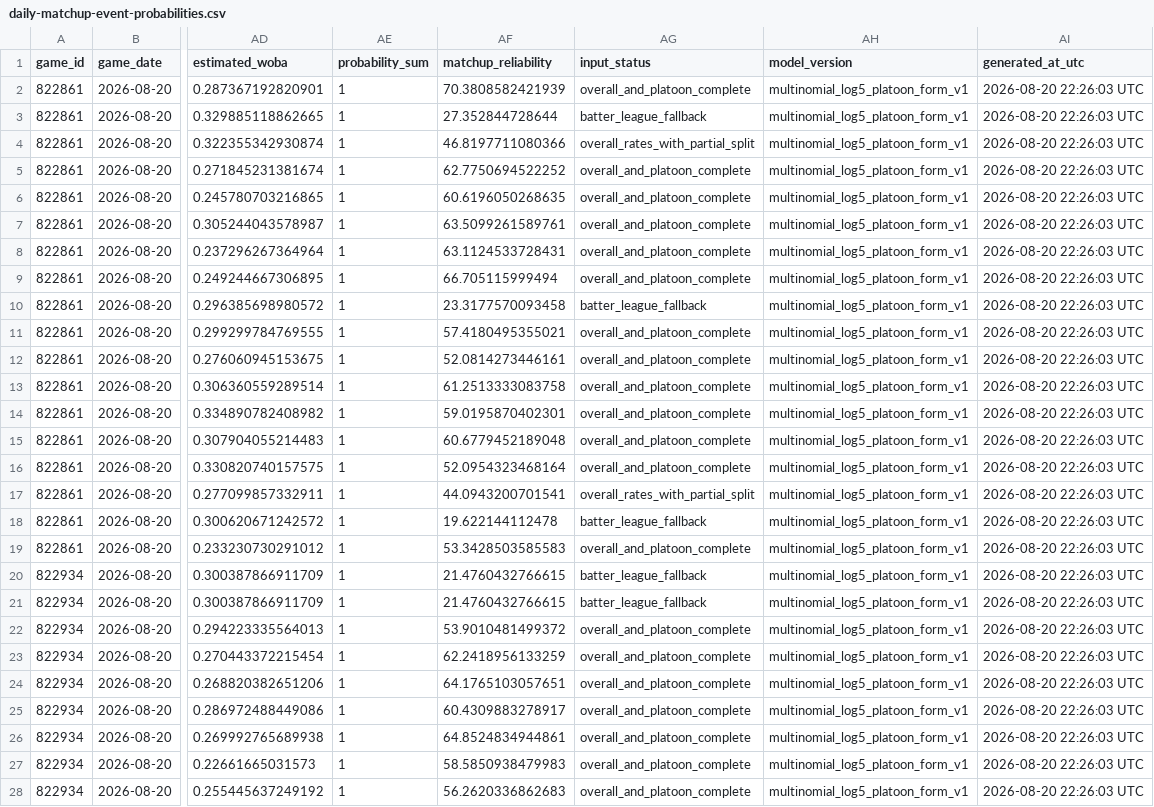
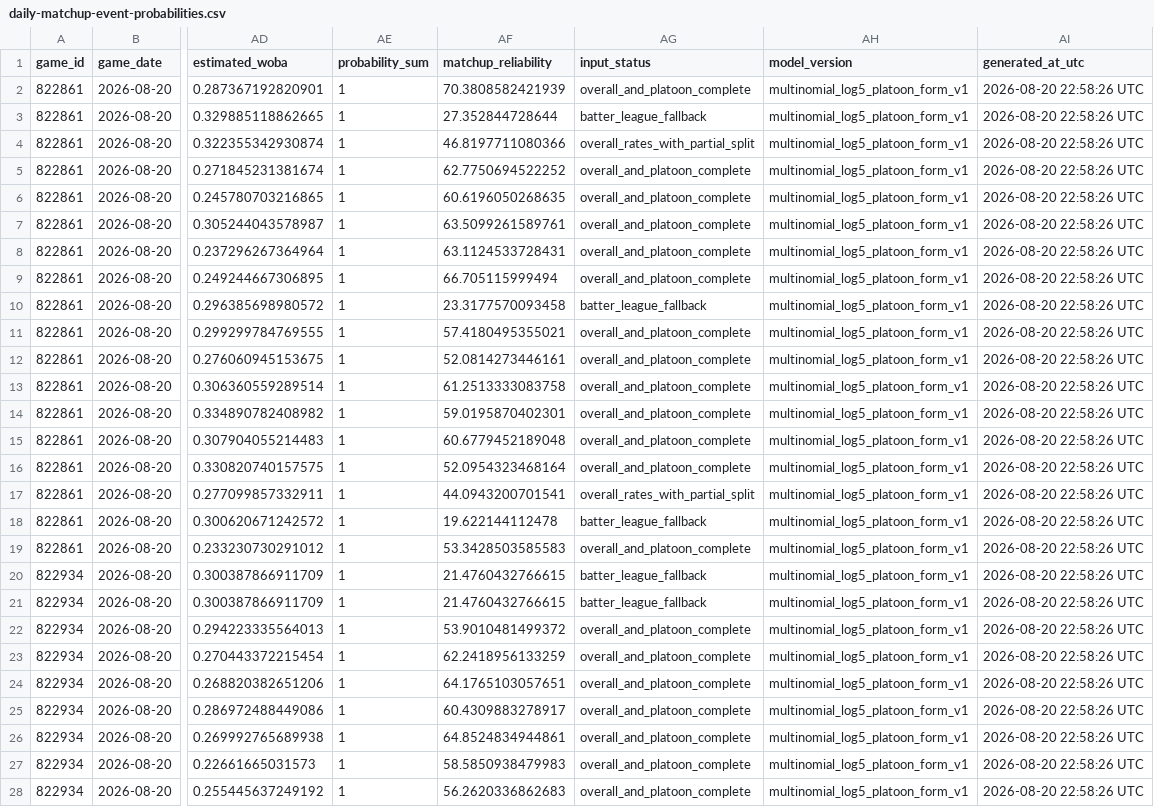
Before and after one commit to tjohnschultz/thesabrhood, a CSV file: data/derived/daily-matchup-event-probabilities.csv, drawn as a sheet; only a part is shown, gaps mark what is left out; the diff covers the shown part only; the diff names each change by its address in the sheet, - before the commit and + after, or states it on an @@ line.

```diff
--- a/data/derived/daily-matchup-event-probabilities.csv
+++ b/data/derived/daily-matchup-event-probabilities.csv
-AI2:AI28 (generated_at_utc): 2026-08-20 22:26:03 UTC
+AI2:AI28 (generated_at_utc): 2026-08-20 22:58:26 UTC
```
Also changed, not shown: 135 edited cells elsewhere in this file, data/derived/daily-game-inputs.csv, data/derived/daily-matchup-event-model-card.csv, 25 other files.
